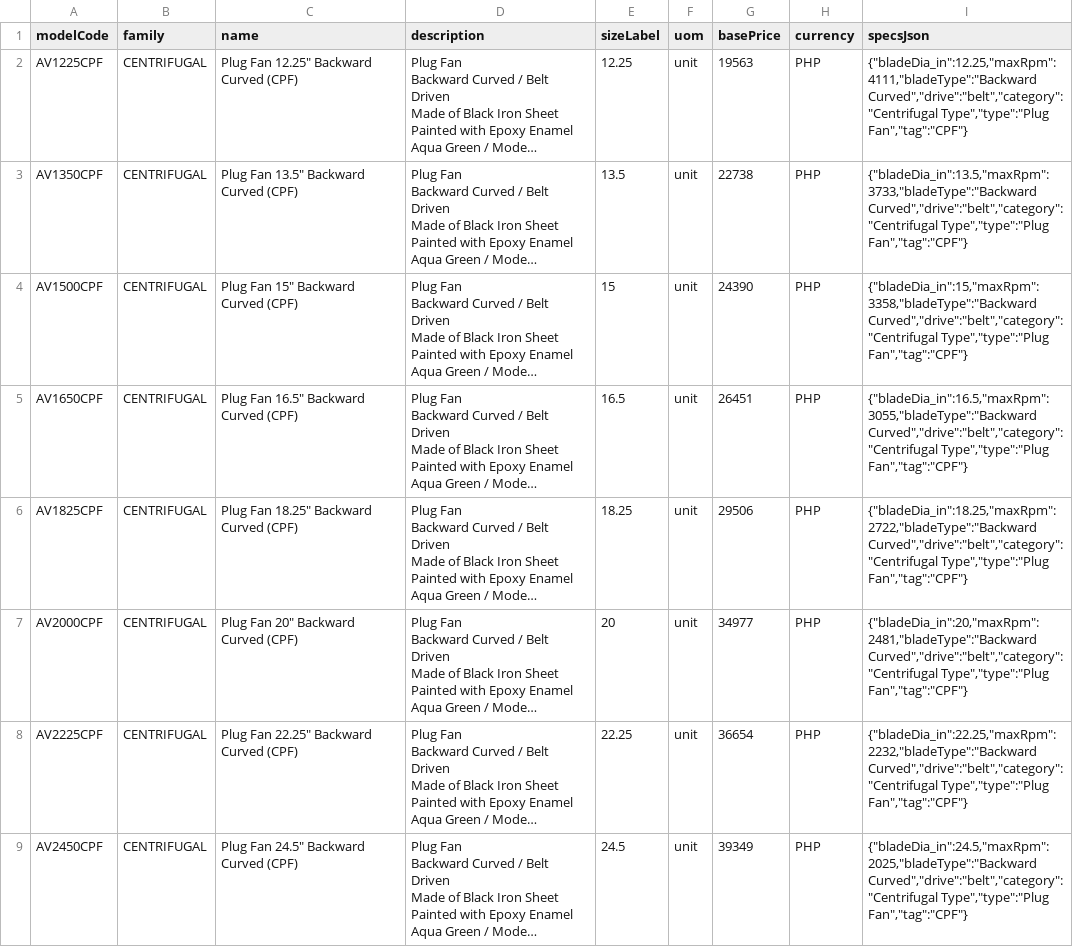
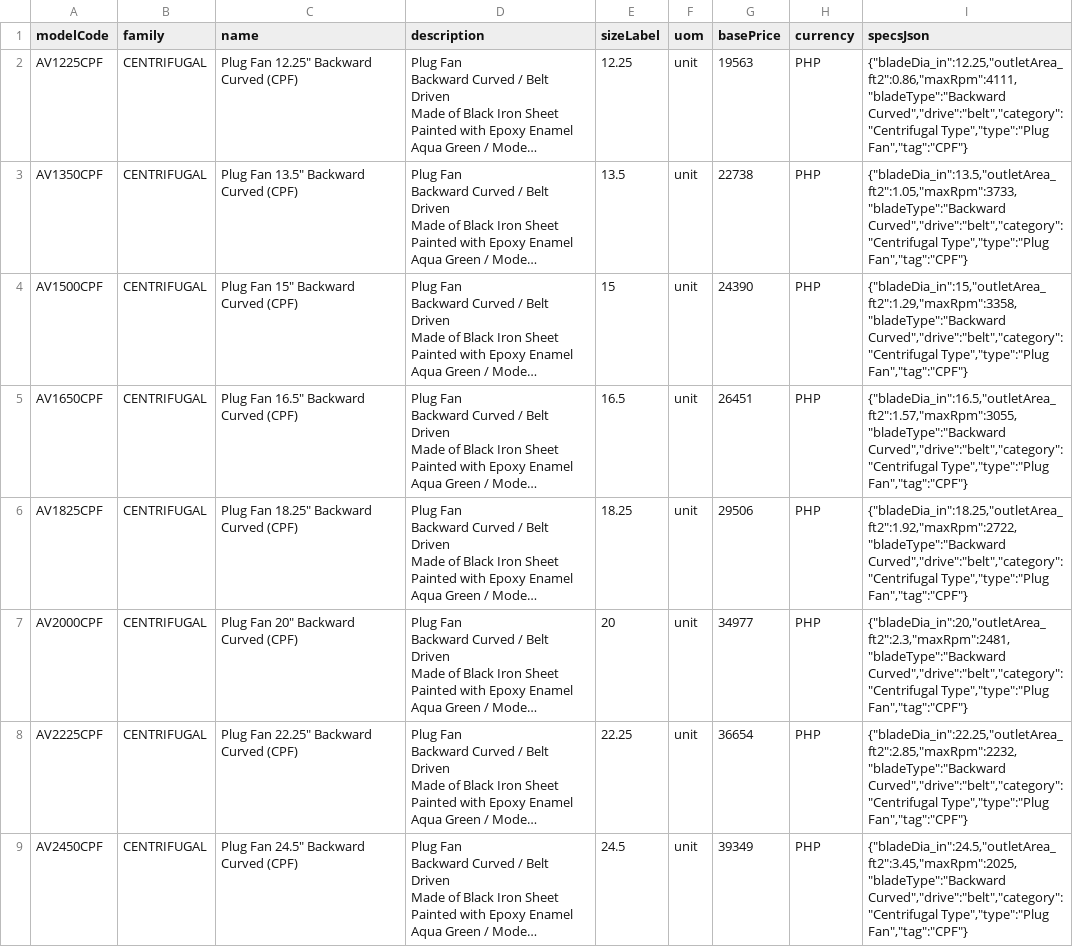
Before and after one commit to aeroventmarketing-ctrl/automated-quotation, a CSV file: scripts/out/plugfan-catalogue.csv, drawn as a sheet; only a part is shown; long unchanged cells end in …; the diff covers the shown part only; the diff names each change by its address in the sheet, - before the commit and + after, or states it on an @@ line.

```diff
--- a/scripts/out/plugfan-catalogue.csv
+++ b/scripts/out/plugfan-catalogue.csv
-I2 (specsJson): {"bladeDia_in":12.25,"maxRpm":4111,"bladeType":"Backward Curved","drive":"belt","category":"Centrifugal Type","type":"Plug…
+I2 (specsJson): {"bladeDia_in":12.25,"outletArea_ft2":0.86,"maxRpm":4111,"bladeType":"Backward Curved","drive":"belt","category":"Centrifugal Type","type":"Plug…
-I3 (specsJson): {"bladeDia_in":13.5,"maxRpm":3733,"bladeType":"Backward Curved","drive":"belt","category":"Centrifugal Type","type":"Plug…
+I3 (specsJson): {"bladeDia_in":13.5,"outletArea_ft2":1.05,"maxRpm":3733,"bladeType":"Backward Curved","drive":"belt","category":"Centrifugal Type","type":"Plug…
-I4 (specsJson): {"bladeDia_in":15,"maxRpm":3358,"bladeType":"Backward Curved","drive":"belt","category":"Centrifugal Type","type":"Plug…
+I4 (specsJson): {"bladeDia_in":15,"outletArea_ft2":1.29,"maxRpm":3358,"bladeType":"Backward Curved","drive":"belt","category":"Centrifugal Type","type":"Plug…
-I5 (specsJson): {"bladeDia_in":16.5,"maxRpm":3055,"bladeType":"Backward Curved","drive":"belt","category":"Centrifugal Type","type":"Plug…
+I5 (specsJson): {"bladeDia_in":16.5,"outletArea_ft2":1.57,"maxRpm":3055,"bladeType":"Backward Curved","drive":"belt","category":"Centrifugal Type","type":"Plug…
-I6 (specsJson): {"bladeDia_in":18.25,"maxRpm":2722,"bladeType":"Backward Curved","drive":"belt","category":"Centrifugal Type","type":"Plug…
+I6 (specsJson): {"bladeDia_in":18.25,"outletArea_ft2":1.92,"maxRpm":2722,"bladeType":"Backward Curved","drive":"belt","category":"Centrifugal Type","type":"Plug…
-I7 (specsJson): {"bladeDia_in":20,"maxRpm":2481,"bladeType":"Backward Curved","drive":"belt","category":"Centrifugal Type","type":"Plug…
+I7 (specsJson): {"bladeDia_in":20,"outletArea_ft2":2.3,"maxRpm":2481,"bladeType":"Backward Curved","drive":"belt","category":"Centrifugal Type","type":"Plug…
-I8 (specsJson): {"bladeDia_in":22.25,"maxRpm":2232,"bladeType":"Backward Curved","drive":"belt","category":"Centrifugal Type","type":"Plug…
+I8 (specsJson): {"bladeDia_in":22.25,"outletArea_ft2":2.85,"maxRpm":2232,"bladeType":"Backward Curved","drive":"belt","category":"Centrifugal Type","type":"Plug…
-I9 (specsJson): {"bladeDia_in":24.5,"maxRpm":2025,"bladeType":"Backward Curved","drive":"belt","category":"Centrifugal Type","type":"Plug…
+I9 (specsJson): {"bladeDia_in":24.5,"outletArea_ft2":3.45,"maxRpm":2025,"bladeType":"Backward Curved","drive":"belt","category":"Centrifugal Type","type":"Plug…
```
Also changed, not shown: 7 edited cells elsewhere in this file, 1 other file.
